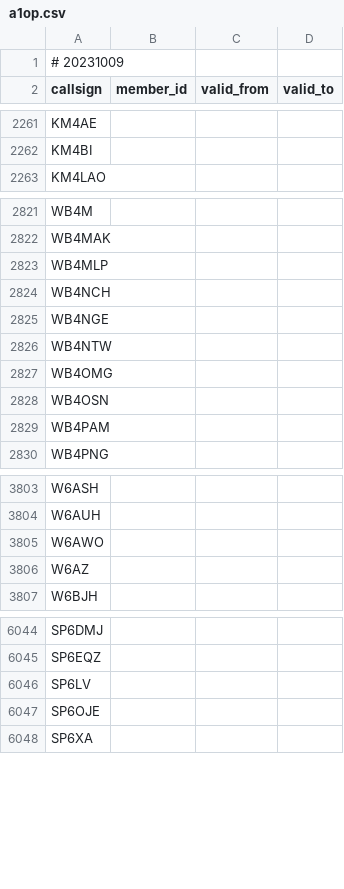
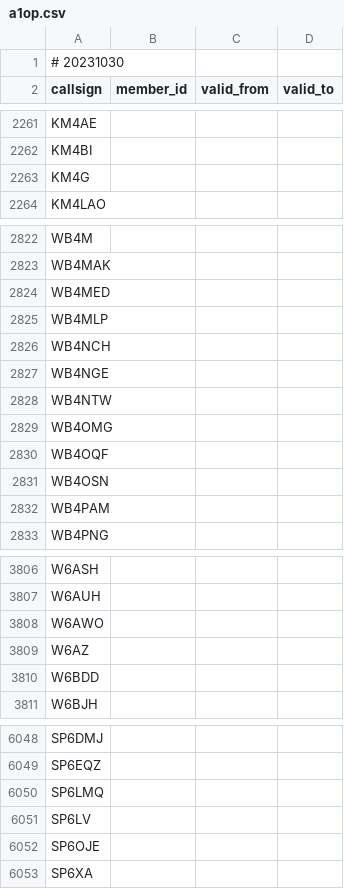
Before and after one commit to foldynl/hamradio-membeship-lists, a CSV file: lists/a1op.csv, drawn as a sheet; only a part is shown, gaps mark what is left out.

```diff
--- a/lists/a1op.csv
+++ b/lists/a1op.csv
@@ -1,2 +1,2 @@
-# 20231009
+# 20231030
 callsign,member_id,valid_from,valid_to
@@ -2262,2 +2262,3 @@ KM4AE,,,
 KM4BI,,,
+KM4G,,,
 KM4LAO,,,
@@ -2822,2 +2823,3 @@ WB4M,,,
 WB4MAK,,,
+WB4MED,,,
 WB4MLP,,,
@@ -2827,2 +2829,3 @@ WB4NTW,,,
 WB4OMG,,,
+WB4OQF,,,
 WB4OSN,,,
@@ -3806,2 +3809,3 @@ W6AWO,,,
 W6AZ,,,
+W6BDD,,,
 W6BJH,,,
@@ -6045,2 +6049,3 @@ SP6DMJ,,,
 SP6EQZ,,,
+SP6LMQ,,,
 SP6LV,,,
```
Also changed, not shown: lists/a1club.csv, lists/arlhs.csv, 19 other files.
